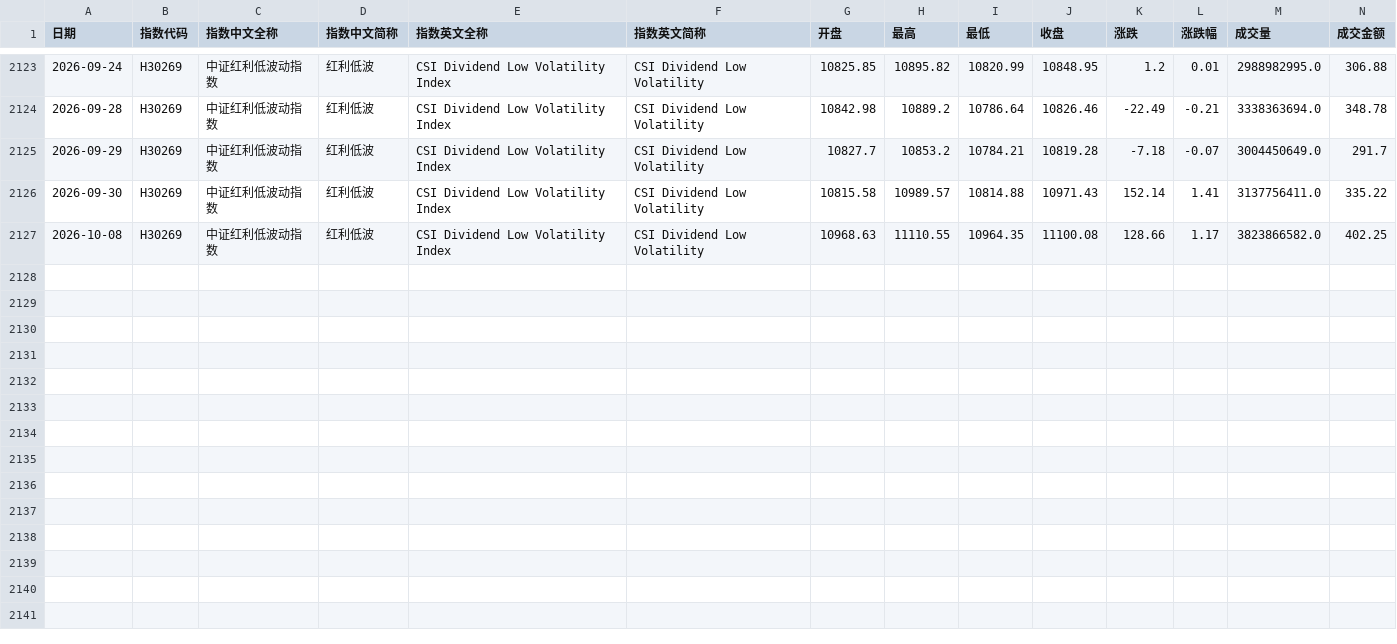
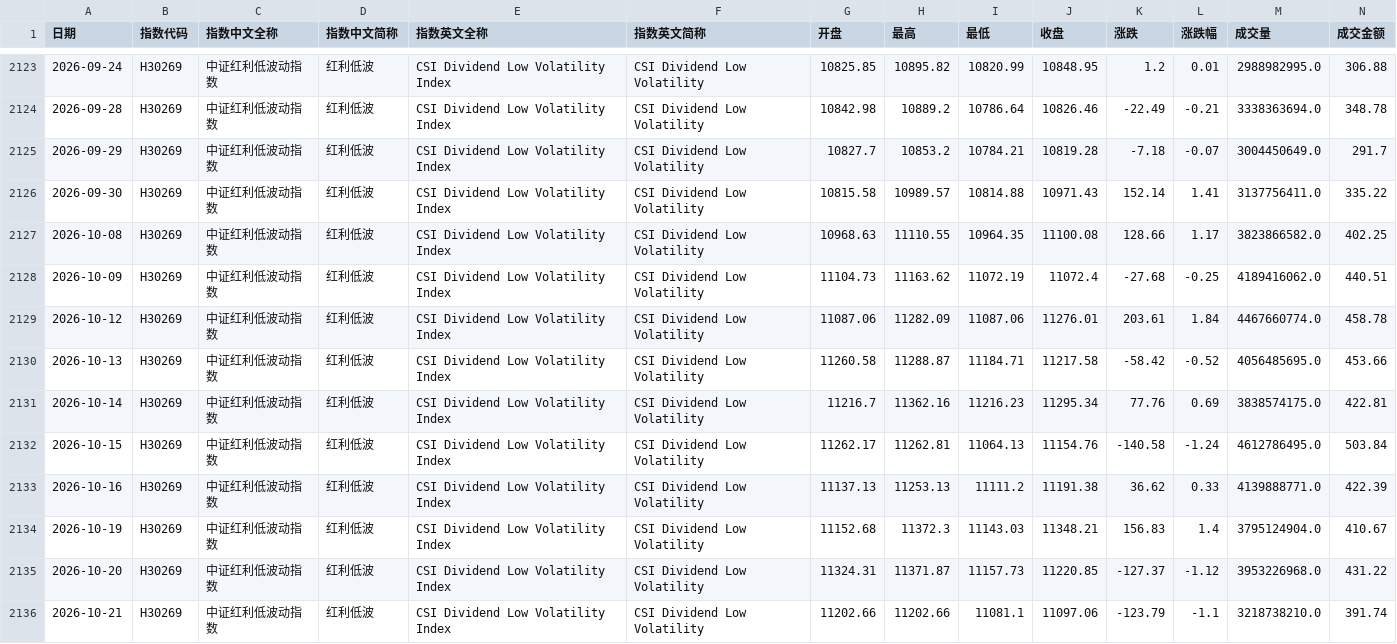
Before and after one commit to cwl-123/Explore, a CSV file: hs300-strategy-lab/data/hldb.csv, drawn as a sheet; only a part is shown, gaps mark what is left out; rows hold the shown columns only; the diff names each change by its address in the sheet, - before the commit and + after, or states it on an @@ line.

```diff
--- a/hs300-strategy-lab/data/hldb.csv
+++ b/hs300-strategy-lab/data/hldb.csv
+row 2128: 2026-10-09 | H30269 | 中证红利低波动指数 | 红利低波 | CSI Dividend Low Volatility Index | CSI Dividend Low Volatility | 11104.73 | 11163.62 | 11072.19 | 11072.4 | -27.68 | -0.25 | 4189416062.0 | 440.51
+row 2129: 2026-10-12 | H30269 | 中证红利低波动指数 | 红利低波 | CSI Dividend Low Volatility Index | CSI Dividend Low Volatility | 11087.06 | 11282.09 | 11087.06 | 11276.01 | 203.61 | 1.84 | 4467660774.0 | 458.78
+row 2130: 2026-10-13 | H30269 | 中证红利低波动指数 | 红利低波 | CSI Dividend Low Volatility Index | CSI Dividend Low Volatility | 11260.58 | 11288.87 | 11184.71 | 11217.58 | -58.42 | -0.52 | 4056485695.0 | 453.66
+row 2131: 2026-10-14 | H30269 | 中证红利低波动指数 | 红利低波 | CSI Dividend Low Volatility Index | CSI Dividend Low Volatility | 11216.7 | 11362.16 | 11216.23 | 11295.34 | 77.76 | 0.69 | 3838574175.0 | 422.81
+row 2132: 2026-10-15 | H30269 | 中证红利低波动指数 | 红利低波 | CSI Dividend Low Volatility Index | CSI Dividend Low Volatility | 11262.17 | 11262.81 | 11064.13 | 11154.76 | -140.58 | -1.24 | 4612786495.0 | 503.84
+row 2133: 2026-10-16 | H30269 | 中证红利低波动指数 | 红利低波 | CSI Dividend Low Volatility Index | CSI Dividend Low Volatility | 11137.13 | 11253.13 | 11111.2 | 11191.38 | 36.62 | 0.33 | 4139888771.0 | 422.39
+row 2134: 2026-10-19 | H30269 | 中证红利低波动指数 | 红利低波 | CSI Dividend Low Volatility Index | CSI Dividend Low Volatility | 11152.68 | 11372.3 | 11143.03 | 11348.21 | 156.83 | 1.4 | 3795124904.0 | 410.67
+row 2135: 2026-10-20 | H30269 | 中证红利低波动指数 | 红利低波 | CSI Dividend Low Volatility Index | CSI Dividend Low Volatility | 11324.31 | 11371.87 | 11157.73 | 11220.85 | -127.37 | -1.12 | 3953226968.0 | 431.22
+row 2136: 2026-10-21 | H30269 | 中证红利低波动指数 | 红利低波 | CSI Dividend Low Volatility Index | CSI Dividend Low Volatility | 11202.66 | 11202.66 | 11081.1 | 11097.06 | -123.79 | -1.1 | 3218738210.0 | 391.74
```
Also changed, not shown: hs300-strategy-lab/data/a500.csv, hs300-strategy-lab/data/cyb_price.csv, 27 other files.
